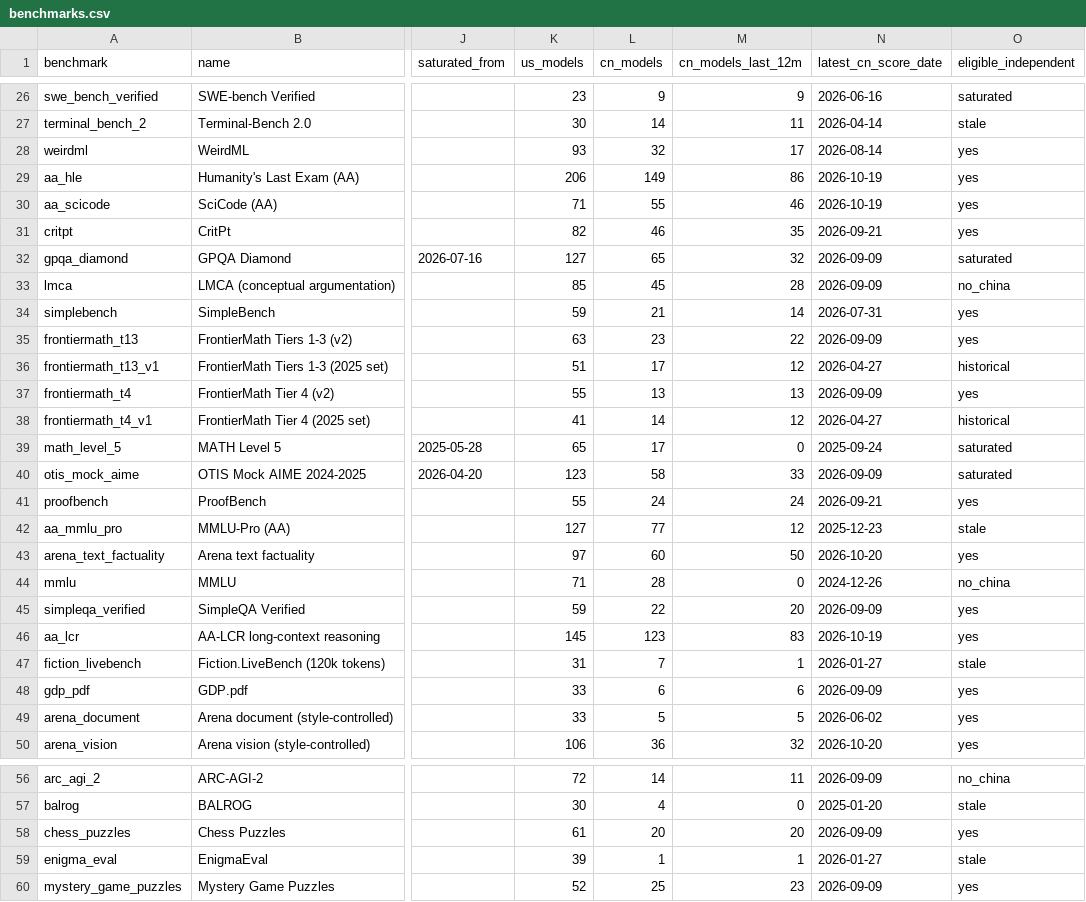
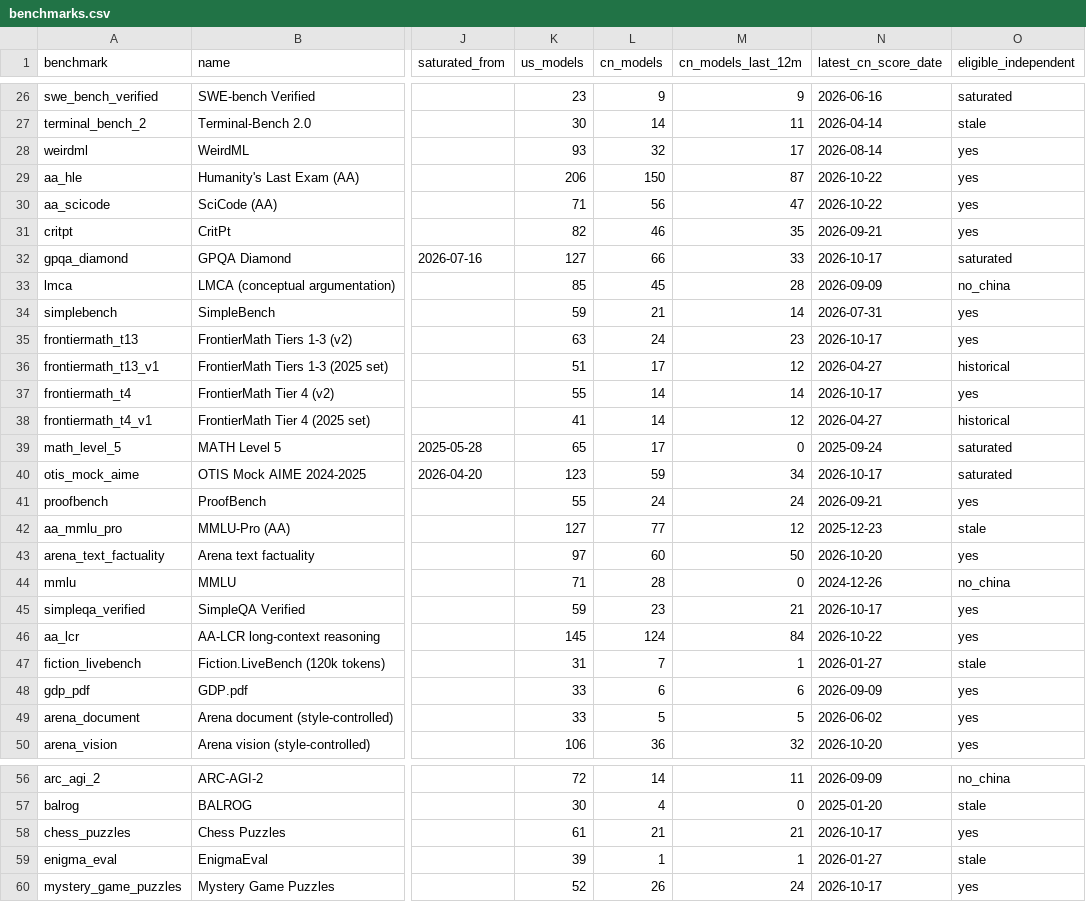
Before and after one commit to JackZamora1/us-china-ai-gap, a CSV file: data/benchmarks.csv, drawn as a sheet; only a part is shown, gaps mark what is left out; the diff covers the shown part only; the diff names each change by its address in the sheet, - before the commit and + after, or states it on an @@ line.

```diff
--- a/data/benchmarks.csv
+++ b/data/benchmarks.csv
-L29 (cn_models): 149
+L29 (cn_models): 150
-M29 (cn_models_last_12m): 86
+M29 (cn_models_last_12m): 87
-N29:N30 (latest_cn_score_date): 2026-10-19
+N29:N30 (latest_cn_score_date): 2026-10-22
-L30 (cn_models): 55
+L30 (cn_models): 56
-M30 (cn_models_last_12m): 46
+M30 (cn_models_last_12m): 47
-L32 (cn_models): 65
+L32 (cn_models): 66
-M32 (cn_models_last_12m): 32
+M32 (cn_models_last_12m): 33
-N32 (latest_cn_score_date): 2026-09-09
+N32 (latest_cn_score_date): 2026-10-17
-L35 (cn_models): 23
+L35 (cn_models): 24
-M35 (cn_models_last_12m): 22
+M35 (cn_models_last_12m): 23
-N35 (latest_cn_score_date): 2026-09-09
+N35 (latest_cn_score_date): 2026-10-17
-L37 (cn_models): 13
+L37 (cn_models): 14
-M37 (cn_models_last_12m): 13
+M37 (cn_models_last_12m): 14
-N37 (latest_cn_score_date): 2026-09-09
+N37 (latest_cn_score_date): 2026-10-17
-L40 (cn_models): 58
+L40 (cn_models): 59
-M40 (cn_models_last_12m): 33
+M40 (cn_models_last_12m): 34
-N40 (latest_cn_score_date): 2026-09-09
+N40 (latest_cn_score_date): 2026-10-17
-L45 (cn_models): 22
+L45 (cn_models): 23
-M45 (cn_models_last_12m): 20
+M45 (cn_models_last_12m): 21
-N45 (latest_cn_score_date): 2026-09-09
+N45 (latest_cn_score_date): 2026-10-17
-L46 (cn_models): 123
+L46 (cn_models): 124
-M46 (cn_models_last_12m): 83
+M46 (cn_models_last_12m): 84
-N46 (latest_cn_score_date): 2026-10-19
+N46 (latest_cn_score_date): 2026-10-22
-L58 (cn_models): 20
+L58 (cn_models): 21
-M58 (cn_models_last_12m): 20
+M58 (cn_models_last_12m): 21
-N58 (latest_cn_score_date): 2026-09-09
+N58 (latest_cn_score_date): 2026-10-17
-L60 (cn_models): 25
+L60 (cn_models): 26
-M60 (cn_models_last_12m): 23
+M60 (cn_models_last_12m): 24
-N60 (latest_cn_score_date): 2026-09-09
+N60 (latest_cn_score_date): 2026-10-17
```
Also changed, not shown: 6 edited cells elsewhere in this file, data/chips.csv, data/inventory.csv, 6 other files.
